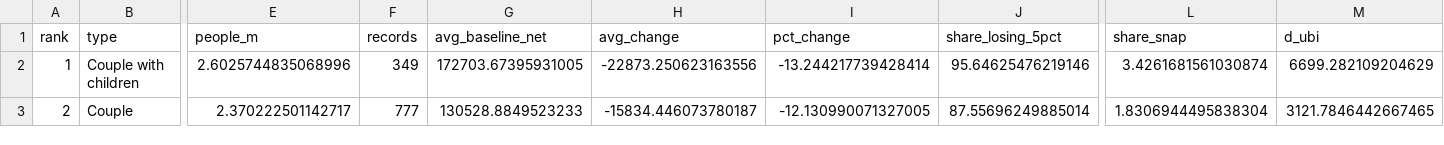
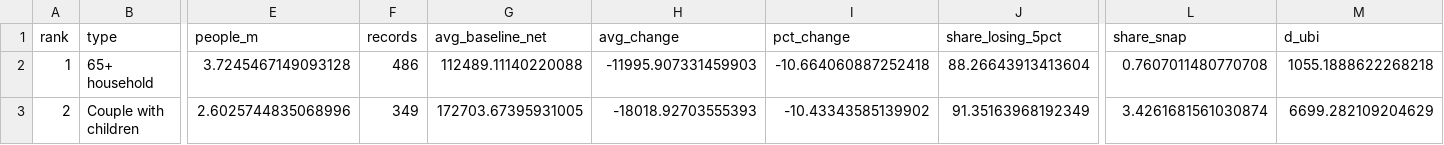
Before and after one commit to maxgravenstein/Policyplayground, a CSV file: outputs/v3/v3_phase1_2026/losers.csv, drawn as a sheet; only a part is shown, gaps mark what is left out; the diff covers the shown part only; the diff names each change by its address in the sheet, - before the commit and + after, or states it on an @@ line.

```diff
--- a/outputs/v3/v3_phase1_2026/losers.csv
+++ b/outputs/v3/v3_phase1_2026/losers.csv
-B2 (type): Couple with children
+B2 (type): 65+ household
-E2 (people_m): 2.6025744835068996
+E2 (people_m): 3.7245467149093128
-F2 (records): 349
+F2 (records): 486
-G2 (avg_baseline_net): 172703.67395931005
+G2 (avg_baseline_net): 112489.11140220088
-H2 (avg_change): -22873.250623163556
+H2 (avg_change): -11995.907331459903
-I2 (pct_change): -13.244217739428414
+I2 (pct_change): -10.664060887252418
-J2 (share_losing_5pct): 95.64625476219146
+J2 (share_losing_5pct): 88.26643913413604
-L2 (share_snap): 3.4261681561030874
+L2 (share_snap): 0.7607011480770708
-M2 (d_ubi): 6699.282109204629
+M2 (d_ubi): 1055.1888622268218
-B3 (type): Couple
+B3 (type): Couple with children
-E3 (people_m): 2.370222501142717
+E3 (people_m): 2.6025744835068996
-F3 (records): 777
+F3 (records): 349
-G3 (avg_baseline_net): 130528.8849523233
+G3 (avg_baseline_net): 172703.67395931005
-H3 (avg_change): -15834.446073780187
+H3 (avg_change): -18018.92703555393
-I3 (pct_change): -12.130990071327005
+I3 (pct_change): -10.43343585139902
-J3 (share_losing_5pct): 87.55696249885014
+J3 (share_losing_5pct): 91.35163968192349
-L3 (share_snap): 1.8306944495838304
+L3 (share_snap): 3.4261681561030874
-M3 (d_ubi): 3121.7846442667465
+M3 (d_ubi): 6699.282109204629
```
Also changed, not shown: 114 edited cells elsewhere in this file, outputs/v3/v3_phase1_2026/budget.csv, outputs/v3/v3_phase1_2026/budget_at_run_rate.csv, 19 other files.
